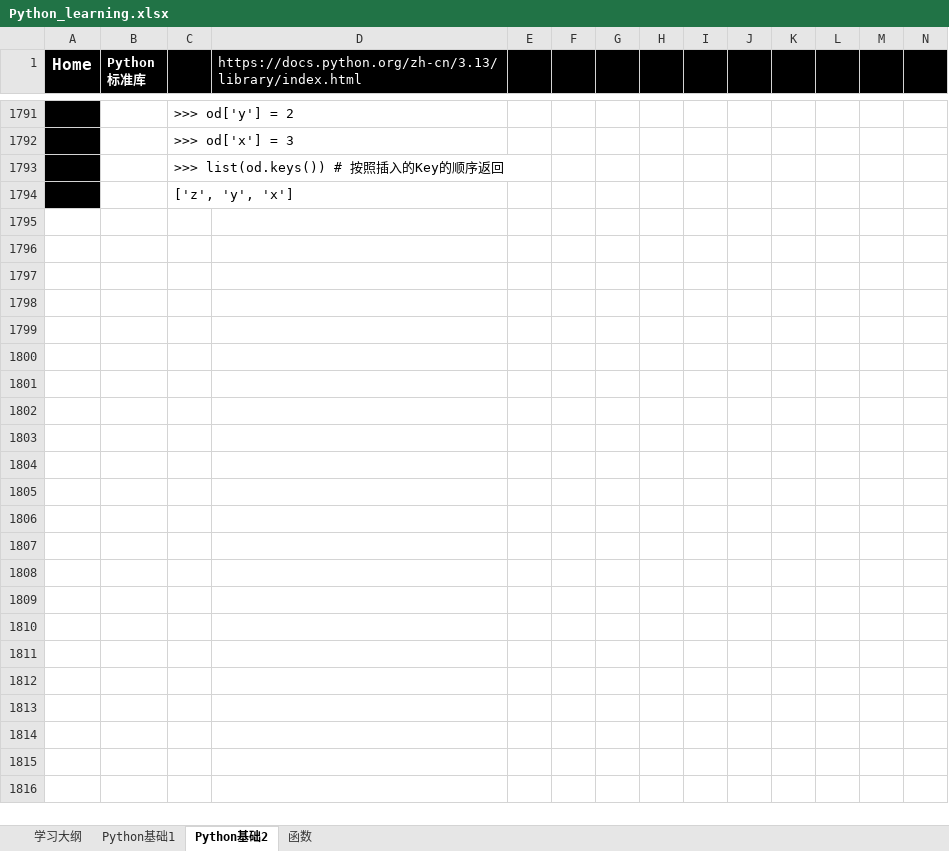
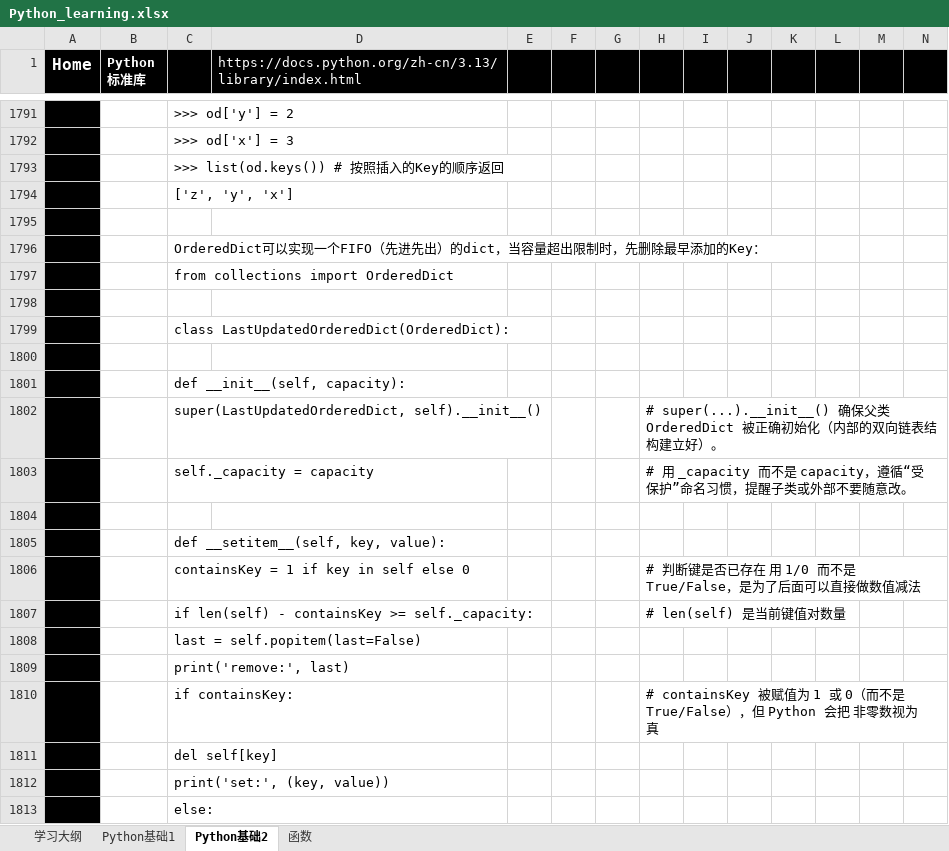
Before and after one commit to suxin-owner/PythonProject, an Excel workbook: Python_learning.xlsx, sheet Python基础2, drawn as a sheet; only a part is shown, gaps mark what is left out; values as stored, in another font and other column widths than the file's, no borders; charts and pictures not drawn; rows hold the shown columns only; the diff covers the shown part only; the diff names each change by its address in the sheet, - before the commit and + after, or states it on an @@ line.

```diff
--- a/Python_learning.xlsx (sheet Python基础2)
+++ b/Python_learning.xlsx (sheet Python基础2)
+row 1795: (empty)
+row 1796:  |  | OrderedDict可以实现一个FIFO（先进先出）的dict，当容量超出限制时，先删除最早添加的Key：
+row 1797:  |  | from collections import OrderedDict
+row 1798: (empty)
+row 1799:  |  | class LastUpdatedOrderedDict(OrderedDict):
+row 1800: (empty)
+row 1801:  |  | def __init__(self, capacity):
+row 1802:  |  | super(LastUpdatedOrderedDict, self).__init__() |  |  |  |  | # super(...).__init__() 确保父类 OrderedDict 被正确初始化（内部的双向链表结构建立好）。
+row 1803:  |  | self._capacity = capacity |  |  |  |  | # 用 _capacity 而不是 capacity，遵循“受保护”命名习惯，提醒子类或外部不要随意改。
+row 1804: (empty)
+row 1805:  |  | def __setitem__(self, key, value):
+row 1806:  |  | containsKey = 1 if key in self else 0 |  |  |  |  | # 判断键是否已存在 用 1/0 而不是 True/False，是为了后面可以直接做数值减法
+row 1807:  |  | if len(self) - containsKey >= self._capacity: |  |  |  |  | # len(self) 是当前键值对数量
+row 1808:  |  | last = self.popitem(last=False)
+row 1809:  |  | print('remove:', last)
+row 1810:  |  | if containsKey: |  |  |  |  | # containsKey 被赋值为 1 或 0（而不是 True/False），但 Python 会把 非零数视为真
+row 1811:  |  | del self[key]
+row 1812:  |  | print('set:', (key, value))
+row 1813:  |  | else:
```
Also changed, not shown: 142 added rows and cell formats elsewhere in this sheet, sheet Python基础1, sheet 函数, charts or pictures, 2 other files.
